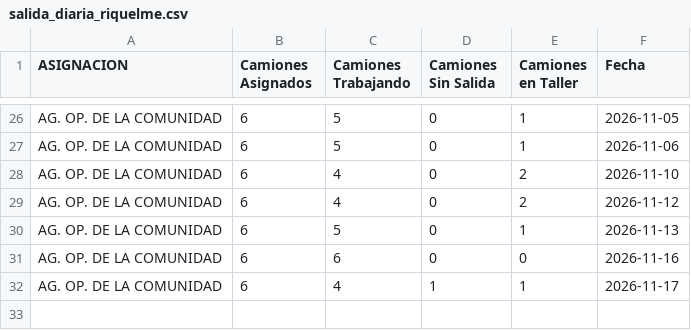
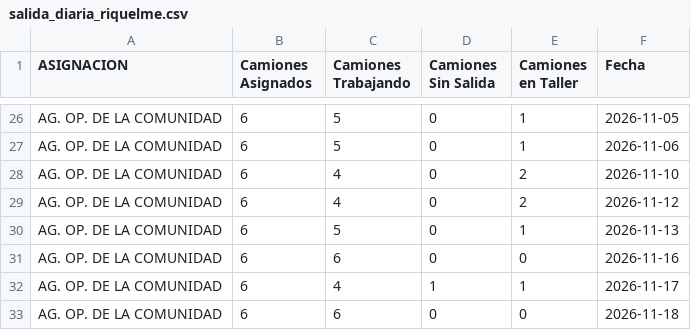
Before and after one commit to gobiernocomunidadia/tablerocomunidad2026, a CSV file: salida_diaria_riquelme.csv, drawn as a sheet; only a part is shown, gaps mark what is left out; the diff names each change by its address in the sheet, - before the commit and + after, or states it on an @@ line.

Commit message:
Actualización automática: CSV Tablero Comunidad

```diff
--- a/salida_diaria_riquelme.csv
+++ b/salida_diaria_riquelme.csv
+row 33: AG. OP. DE LA COMUNIDAD | 6 | 6 | 0 | 0 | 2026-11-18
```
